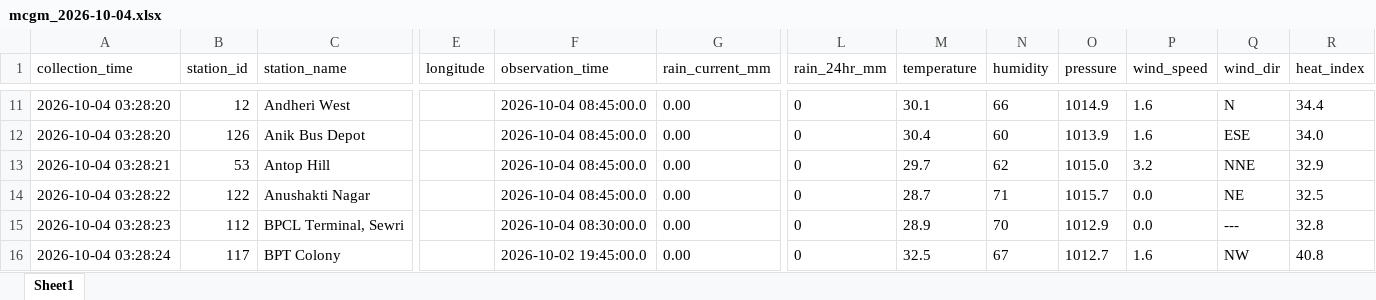
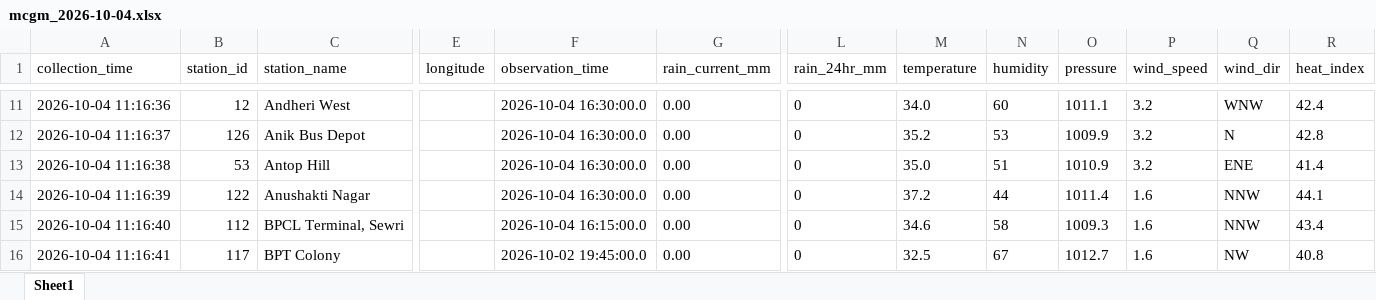
Before and after one commit to anushkazone02/MCGM-Everyday-data, an Excel workbook: daily_data/mcgm_2026-10-04.xlsx, sheet Sheet1, drawn as a sheet; only a part is shown, gaps mark what is left out; values as stored, in another font and other column widths than the file's, no borders; the diff covers the shown part only; the diff names each change by its address in the sheet, - before the commit and + after, or states it on an @@ line.

```diff
--- a/daily_data/mcgm_2026-10-04.xlsx (sheet Sheet1)
+++ b/daily_data/mcgm_2026-10-04.xlsx (sheet Sheet1)
-A11 (collection_time): 2026-10-04 03:28:20
+A11 (collection_time): 2026-10-04 11:16:36
-F11:F14 (observation_time): 2026-10-04 08:45:00.0
+F11:F14 (observation_time): 2026-10-04 16:30:00.0
-M11 (temperature): 30.1
+M11 (temperature): 34.0
-N11 (humidity): 66
+N11 (humidity): 60
-O11 (pressure): 1014.9
+O11 (pressure): 1011.1
-P11:P12 (wind_speed): 1.6
+P11:P12 (wind_speed): 3.2
-Q11 (wind_dir): N
+Q11 (wind_dir): WNW
-R11 (heat_index): 34.4
+R11 (heat_index): 42.4
-A12 (collection_time): 2026-10-04 03:28:20
+A12 (collection_time): 2026-10-04 11:16:37
-M12 (temperature): 30.4
+M12 (temperature): 35.2
-N12 (humidity): 60
+N12 (humidity): 53
-O12 (pressure): 1013.9
+O12 (pressure): 1009.9
-Q12 (wind_dir): ESE
+Q12 (wind_dir): N
-R12 (heat_index): 34.0
+R12 (heat_index): 42.8
-A13 (collection_time): 2026-10-04 03:28:21
+A13 (collection_time): 2026-10-04 11:16:38
-M13 (temperature): 29.7
+M13 (temperature): 35.0
-N13 (humidity): 62
+N13 (humidity): 51
-O13 (pressure): 1015.0
+O13 (pressure): 1010.9
-Q13 (wind_dir): NNE
+Q13 (wind_dir): ENE
-R13 (heat_index): 32.9
+R13 (heat_index): 41.4
-A14 (collection_time): 2026-10-04 03:28:22
+A14 (collection_time): 2026-10-04 11:16:39
-M14 (temperature): 28.7
+M14 (temperature): 37.2
-N14 (humidity): 71
+N14 (humidity): 44
-O14 (pressure): 1015.7
+O14 (pressure): 1011.4
-P14:P15 (wind_speed): 0.0
+P14:P15 (wind_speed): 1.6
-Q14 (wind_dir): NE
+Q14 (wind_dir): NNW
-R14 (heat_index): 32.5
+R14 (heat_index): 44.1
-A15 (collection_time): 2026-10-04 03:28:23
+A15 (collection_time): 2026-10-04 11:16:40
-F15 (observation_time): 2026-10-04 08:30:00.0
+F15 (observation_time): 2026-10-04 16:15:00.0
-M15 (temperature): 28.9
+M15 (temperature): 34.6
-N15 (humidity): 70
+N15 (humidity): 58
-O15 (pressure): 1012.9
+O15 (pressure): 1009.3
-Q15 (wind_dir): ---
+Q15 (wind_dir): NNW
-R15 (heat_index): 32.8
+R15 (heat_index): 43.4
-A16 (collection_time): 2026-10-04 03:28:24
+A16 (collection_time): 2026-10-04 11:16:41
```
Also changed, not shown: 1668 edited cells elsewhere in this sheet, 2 other files.
